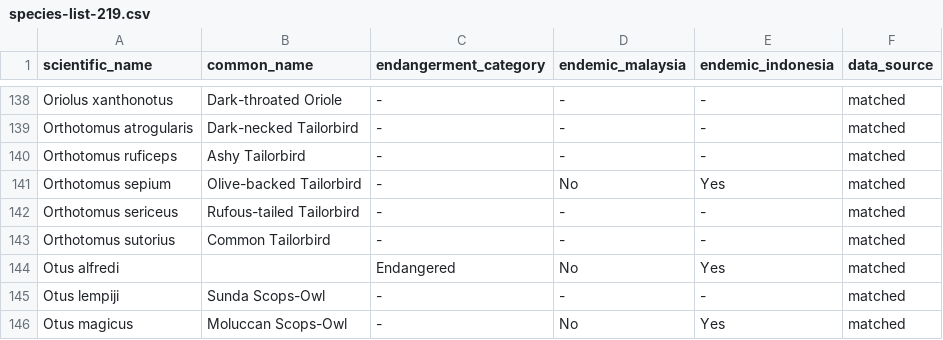
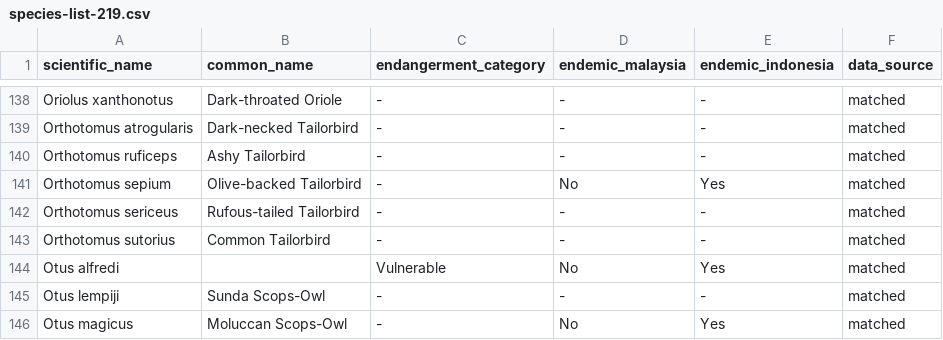
Before and after one commit to Liamours/nusa-aves, a CSV file: species/species-list-219.csv, drawn as a sheet; only a part is shown, gaps mark what is left out.

Commit message:
Add species descriptions for all 219 target species
- 200 rows extracted from external/birdApp's classification_dict.dart
  (common names in 3 languages, description, image, source links)
- 17 more filled in by manual research (Wikipedia/Avibase/Birds of the
  World/eBird), cross-verified across sources
- 2 left blank on purpose: Chrysocolaptes lucidus and Pitta guajana have
  real taxonomic ambiguity against the deployed model's labels, not a
  research gap - documented in species/README.md
- fixed a UTF-8 mis-decode from the initial conversion that had corrupted
  en-dashes and curly quotes into mojibake
- link-checked every image URL; replaced 13 that were dead or rejected
  by Wikimedia's current thumbnail-size policy
- corrected Otus alfredi's status from Endangered to Vulnerable in
  species-list-219.csv after cross-checking current sources

```diff
--- a/species/species-list-219.csv
+++ b/species/species-list-219.csv
@@ -143,3 +143,3 @@
 "Orthotomus sutorius","Common Tailorbird","-","-","-","matched"
-"Otus alfredi","","Endangered","No","Yes","matched"
+"Otus alfredi","","Vulnerable","No","Yes","matched"
 "Otus lempiji","Sunda Scops-Owl","-","-","-","matched"
```
Also changed, not shown: 2 other files.
